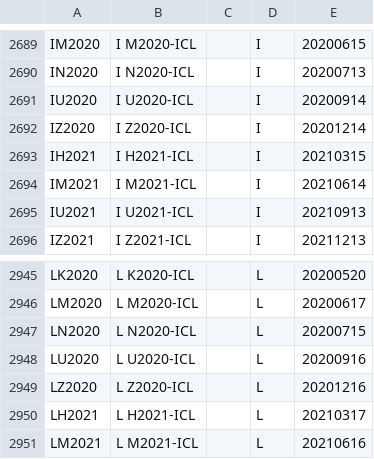
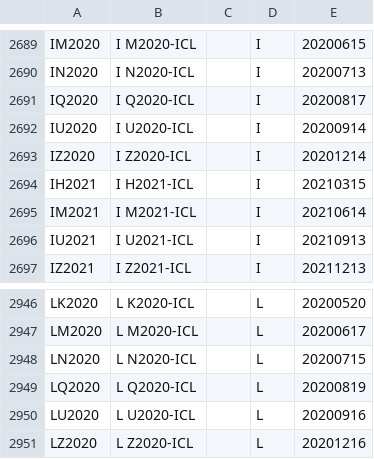
Before and after one commit to tradingview-dev/idc-expchains, a CSV file: expchains/iceeur_futures.csv, drawn as a sheet; only a part is shown, gaps mark what is left out; the shorter side is filled out with more unchanged rows; the diff names each change by its address in the sheet, - before the commit and + after, or states it on an @@ line.

```diff
--- a/expchains/iceeur_futures.csv
+++ b/expchains/iceeur_futures.csv
+row 2691: IQ2020 | I Q2020-ICL |  | I | 20200817
+row 2949: LQ2020 | L Q2020-ICL |  | L | 20200819
```
Also changed, not shown: expchains/iceusa_futures.csv, expchains/singapore_commodity_futures.csv, 1 other file.
